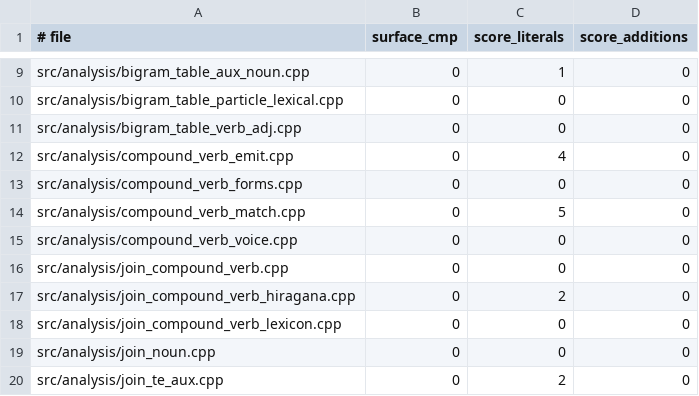
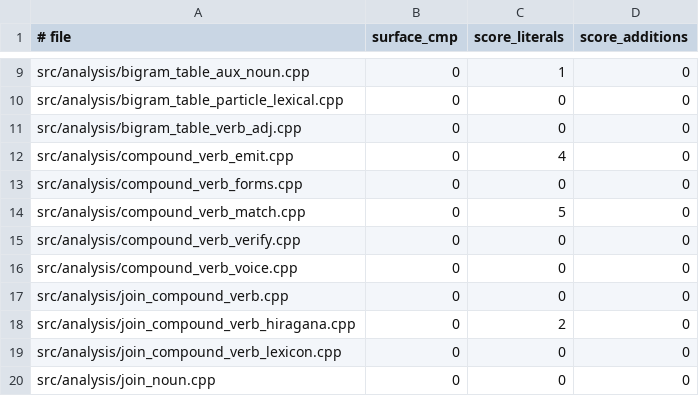
Before and after one commit to aitytech/suzume, a TSV file: scripts/guardrail-baseline.tsv, drawn as a sheet; only a part is shown, gaps mark what is left out; the shorter side is filled out with more unchanged rows; the diff names each change by its address in the sheet, - before the commit and + after, or states it on an @@ line.

Commit message:
refactor(analysis): split compound verb verification
Move V1 reconstruction and fallback verification into a dedicated owner while leaving V2 matching and candidate selection in place.

Record the new analysis unit in the guardrail baseline and keep the compound matcher focused on V2 policy.

```diff
--- a/scripts/guardrail-baseline.tsv
+++ b/scripts/guardrail-baseline.tsv
+row 15: src/analysis/compound_verb_verify.cpp | 0 | 0 | 0
```
Also changed, not shown: 5 other files.
